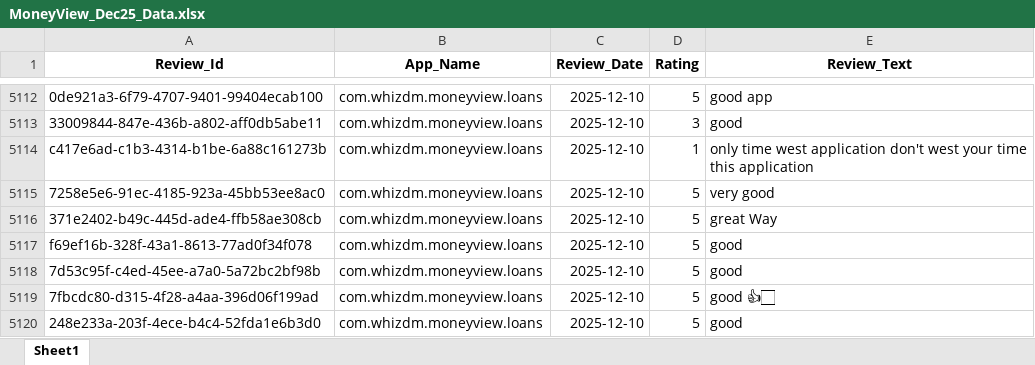
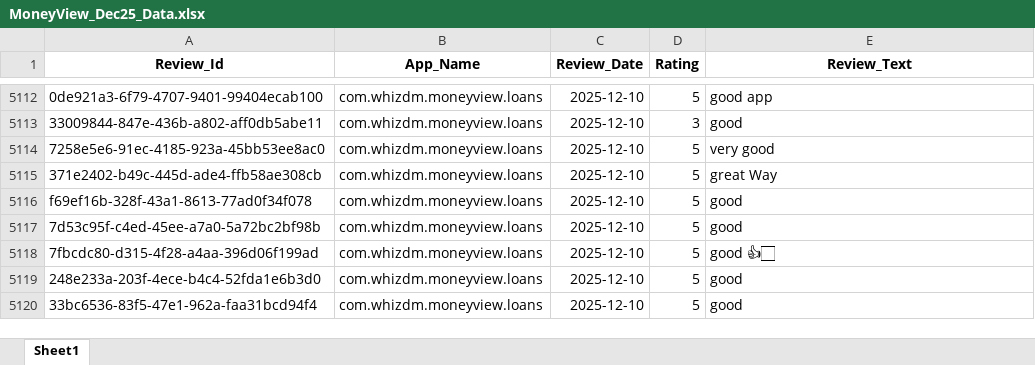
Before and after one commit to vidyasagarmane8/Github-vs-Pycharm, an Excel workbook: MoneyView_Dec25_Data.xlsx, sheet Sheet1, drawn as a sheet; only a part is shown, gaps mark what is left out; the shorter side is filled out with more unchanged rows; values as stored, in another font and other column widths than the file's, no borders; the diff names each change by its address in the sheet, - before the commit and + after, or states it on an @@ line.

```diff
--- a/MoneyView_Dec25_Data.xlsx (sheet Sheet1)
+++ b/MoneyView_Dec25_Data.xlsx (sheet Sheet1)
-row 5114: c417e6ad-c1b3-4314-b1be-6a88c161273b | com.whizdm.moneyview.loans | 2025-12-10 | 1 | only time west application don't west your time this application
```
